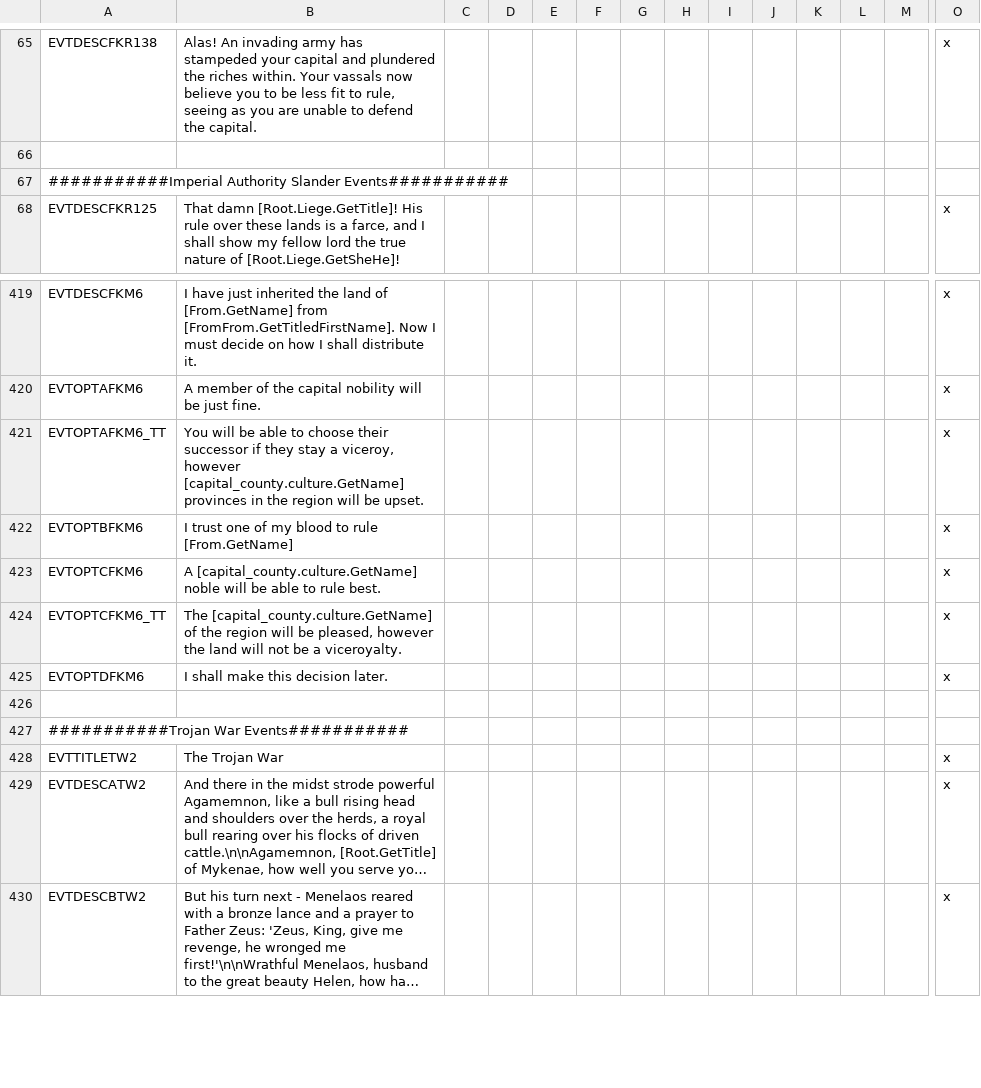
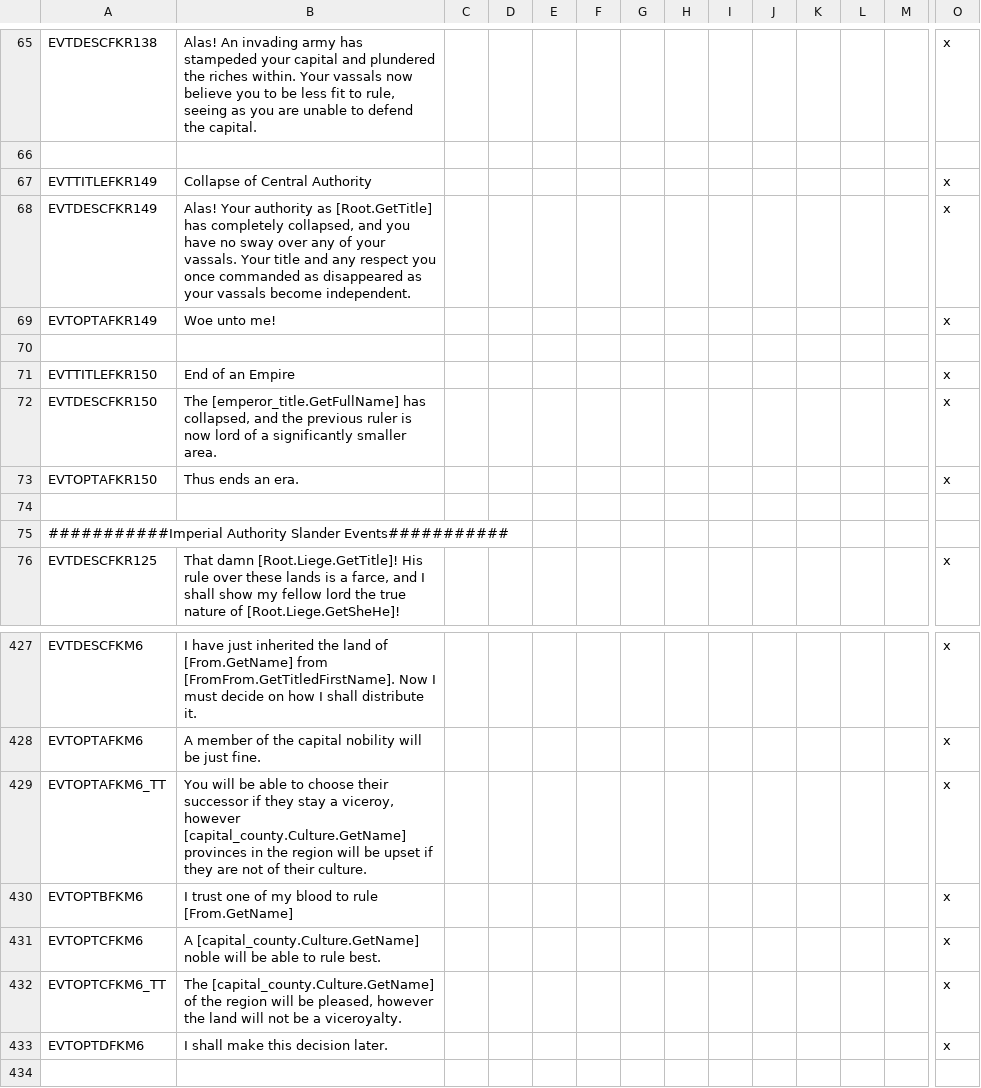
Before and after one commit to Conramagne/Bronze-Age-Mod, a CSV file: Fluvial Kings/localisation/00_fk_events.csv, drawn as a sheet; only a part is shown, gaps mark what is left out; the shorter side is filled out with more unchanged rows; long unchanged cells end in …; addresses are those after the commit; rows hold the shown columns only; the diff names each change by its address in the sheet, - before the commit and + after, or states it on an @@ line.

```diff
--- a/Fluvial Kings/localisation/00_fk_events.csv
+++ b/Fluvial Kings/localisation/00_fk_events.csv
+row 67: EVTTITLEFKR149 | Collapse of Central Authority |  |  |  |  |  |  |  |  |  |  |  | x
+row 68: EVTDESCFKR149 | Alas! Your authority as [Root.GetTitle] has completely collapsed, and you have no sway over any of your vassals. Your title and any respect you once commanded as disappeared as your vassals become independent. |  |  |  |  |  |  |  |  |  |  |  | x
+row 69: EVTOPTAFKR149 | Woe unto me! |  |  |  |  |  |  |  |  |  |  |  | x
+row 70: (empty)
+row 71: EVTTITLEFKR150 | End of an Empire |  |  |  |  |  |  |  |  |  |  |  | x
+row 72: EVTDESCFKR150 | The [emperor_title.GetFullName] has collapsed, and the previous ruler is now lord of a significantly smaller area. |  |  |  |  |  |  |  |  |  |  |  | x
+row 73: EVTOPTAFKR150 | Thus ends an era. |  |  |  |  |  |  |  |  |  |  |  | x
+row 74: (empty)
-B429: …viceroy, however [capital_county.culture.GetName] provinces in the region will be upset.
+B429: …viceroy, however [capital_county.Culture.GetName] provinces in the region will be upset if they are not of their culture.
-B431: A [capital_county.culture.GetName] noble will…
+B431: A [capital_county.Culture.GetName] noble will…
-B432: The [capital_county.culture.GetName] of the…
+B432: The [capital_county.Culture.GetName] of the…
```
Also changed, not shown: Fluvial Kings/localisation/00_fluvial_kings.csv, 14 other files.
